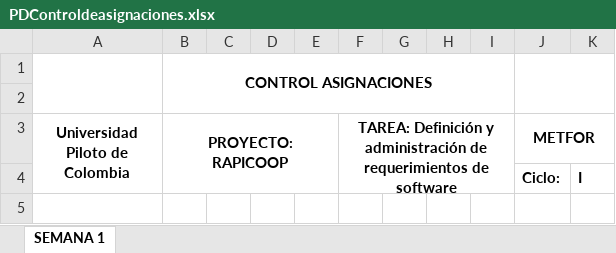
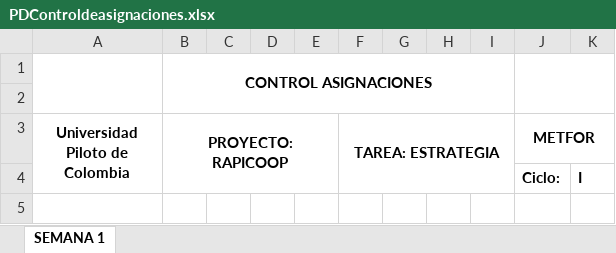
Before and after one commit to SantiagoGaleano/METFOR, an Excel workbook: Definicion y administracion de requerimientos de software/PDControldeasignaciones.xlsx, sheet SEMANA 1, drawn as a sheet; only a part is shown; values as stored, in another font and other column widths than the file's, no borders; charts and pictures not drawn; the diff names each change by its address in the sheet, - before the commit and + after, or states it on an @@ line.

Commit message:
Correcion final

```diff
--- a/Definicion y administracion de requerimientos de software/PDControldeasignaciones.xlsx (sheet SEMANA 1)
+++ b/Definicion y administracion de requerimientos de software/PDControldeasignaciones.xlsx (sheet SEMANA 1)
-F3: TAREA: Definición y administración de requerimientos de software
+F3: TAREA: ESTRATEGIA
```
